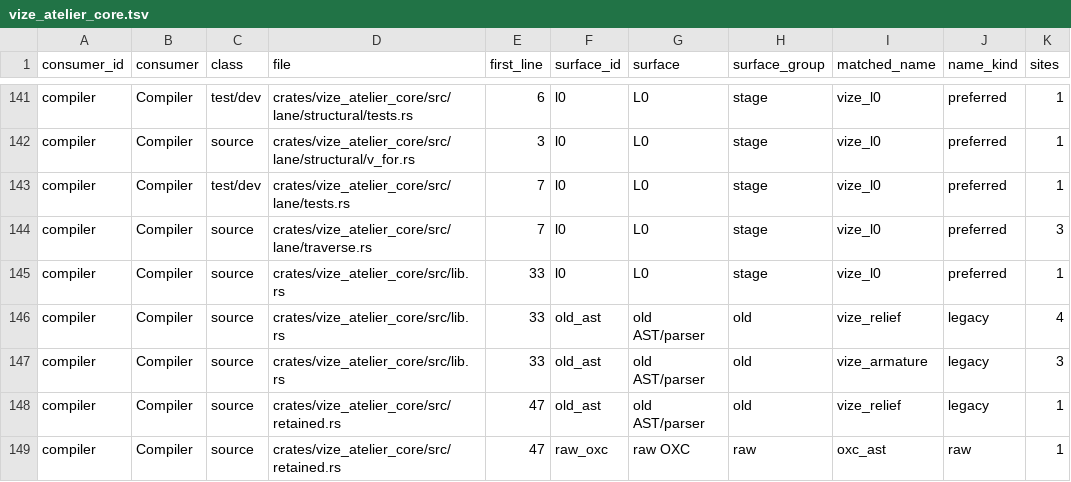
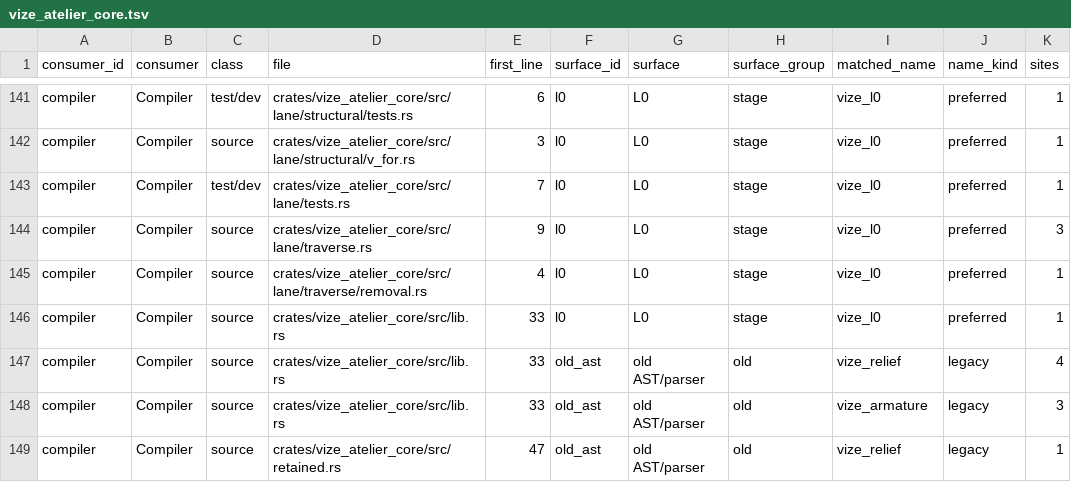
Before and after one commit to Hebilicious/vize, a TSV file: docs/davinci/plan/consumer-migration-surfaces/compiler/vize_atelier_core.tsv, drawn as a sheet; only a part is shown, gaps mark what is left out; the shorter side is filled out with more unchanged rows.

```diff
--- a/docs/davinci/plan/consumer-migration-surfaces/compiler/vize_atelier_core.tsv
+++ b/docs/davinci/plan/consumer-migration-surfaces/compiler/vize_atelier_core.tsv
@@ -143,3 +143,4 @@ compiler	Compiler	source	crates/vize_atelier_core/src/lane/structural/v_for.rs	3
 compiler	Compiler	test/dev	crates/vize_atelier_core/src/lane/tests.rs	7	l0	L0	stage	vize_l0	preferred	1
-compiler	Compiler	source	crates/vize_atelier_core/src/lane/traverse.rs	7	l0	L0	stage	vize_l0	preferred	3
+compiler	Compiler	source	crates/vize_atelier_core/src/lane/traverse.rs	9	l0	L0	stage	vize_l0	preferred	3
+compiler	Compiler	source	crates/vize_atelier_core/src/lane/traverse/removal.rs	4	l0	L0	stage	vize_l0	preferred	1
 compiler	Compiler	source	crates/vize_atelier_core/src/lib.rs	33	l0	L0	stage	vize_l0	preferred	1
```
Also changed, not shown: docs/davinci/plan/consumer-migration-surfaces/compiler/vize_atelier_sfc.tsv, docs/davinci/plan/consumer-migration-surfaces/linter/vize_patina.tsv, 30 other files.
